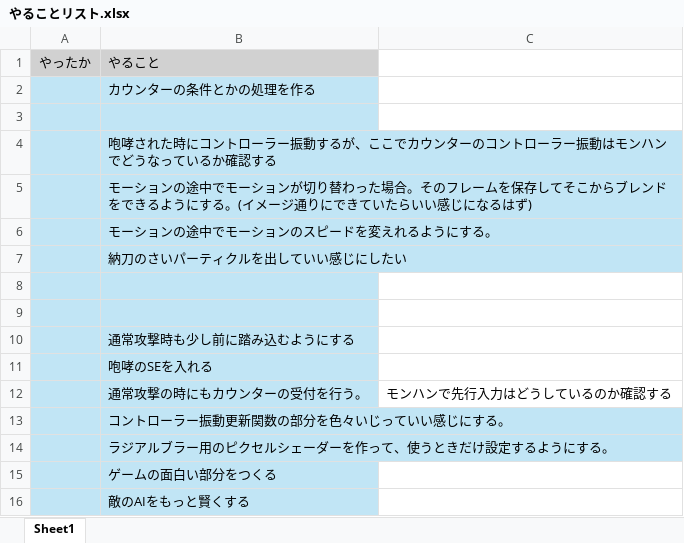
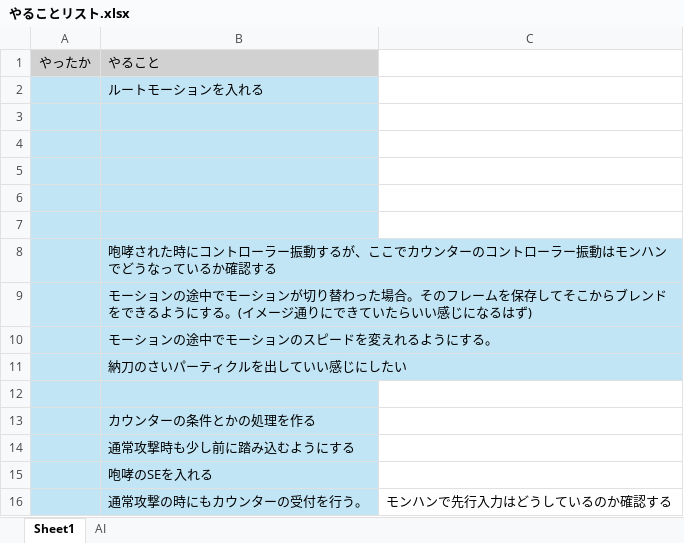
Before and after one commit to mame-library4/mame, an Excel workbook: Document/やることリスト.xlsx, sheet Sheet1, drawn as a sheet; only a part is shown; the shorter side is filled out with more unchanged rows; values as stored, in another font and other column widths than the file's, no borders; conditional formats not drawn; addresses are those after the commit; the diff names each change by its address in the sheet, - before the commit and + after, or states it on an @@ line.

```diff
--- a/Document/やることリスト.xlsx (sheet Sheet1)
+++ b/Document/やることリスト.xlsx (sheet Sheet1)
+sheet tab: AI
-B2: カウンターの条件とかの処理を作る
+B2: ルートモーションを入れる
+row 3: (empty)
+row 4: (empty)
+row 5: (empty)
+row 6: (empty)
-B13: (empty)
+B13: カウンターの条件とかの処理を作る
```
Also changed, not shown: 31 other files.
